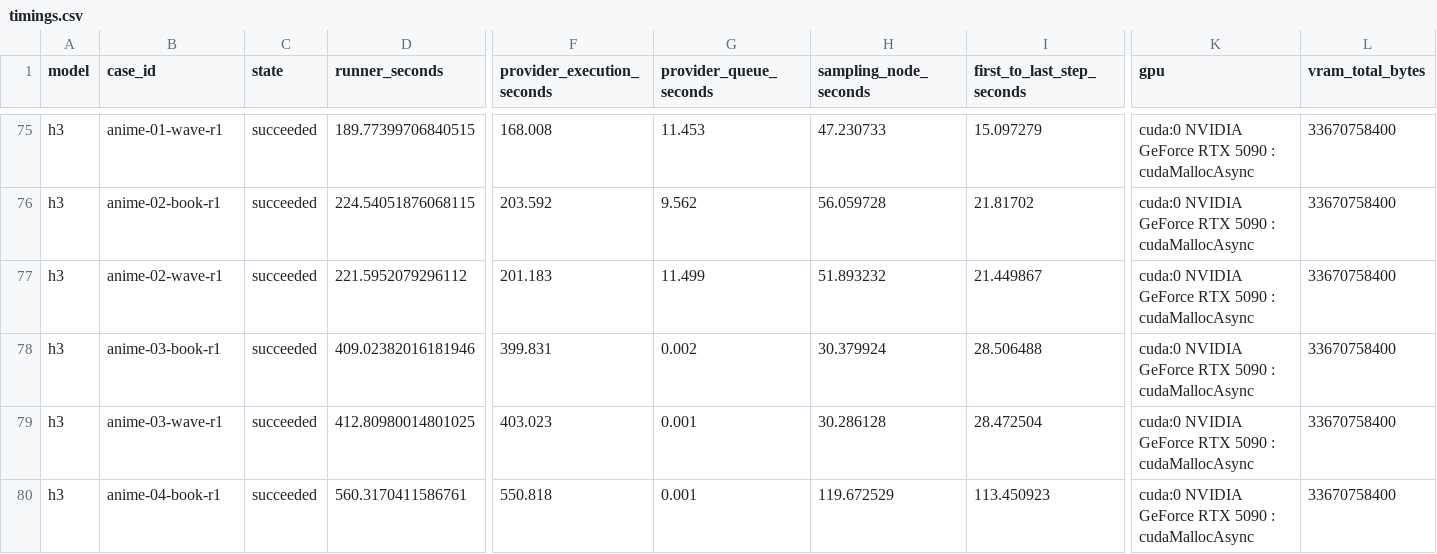
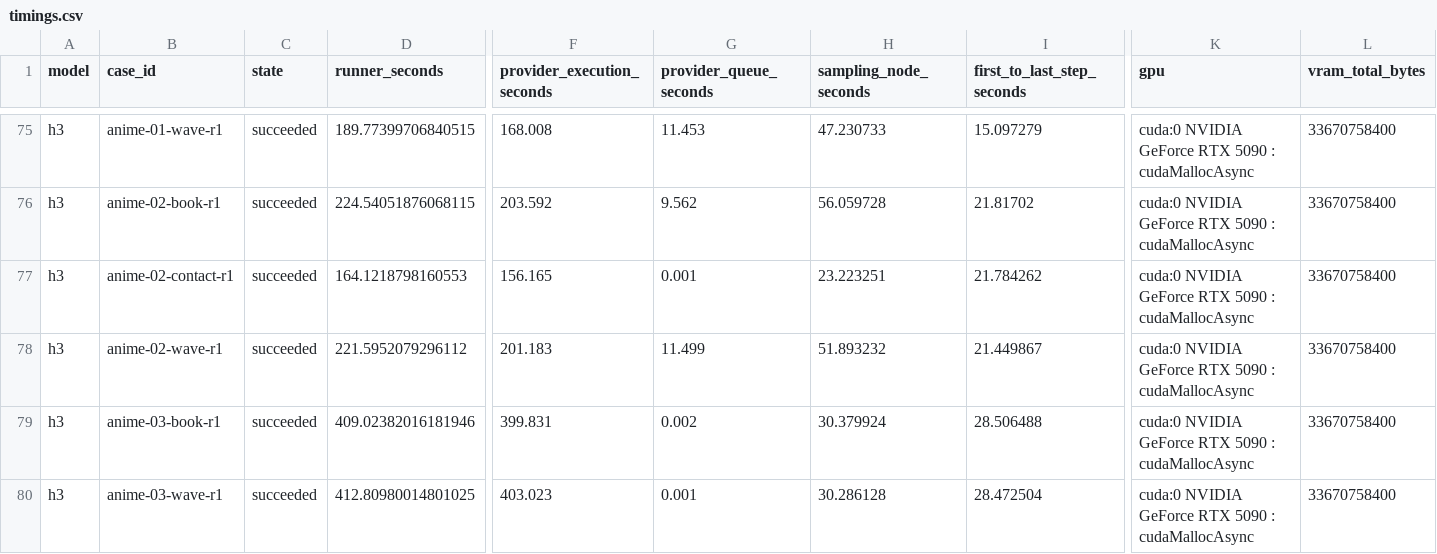
Before and after one commit to Aidenzich/road-to-master, a CSV file: spikes/assets/multichar-reference-20260913/timings.csv, drawn as a sheet; only a part is shown, gaps mark what is left out; the shorter side is filled out with more unchanged rows; rows hold the shown columns only; the diff names each change by its address in the sheet, - before the commit and + after, or states it on an @@ line.

```diff
--- a/spikes/assets/multichar-reference-20260913/timings.csv
+++ b/spikes/assets/multichar-reference-20260913/timings.csv
+row 77: h3 | anime-02-contact-r1 | succeeded | 164.1218798160553 | 156.165 | 0.001 | 23.223251 | 21.784262 | cuda:0 NVIDIA GeForce RTX 5090 : cudaMallocAsync | 33670758400
```
Also changed, not shown: spikes/assets/multichar-reference-20260913/results.csv, 17 other files.
